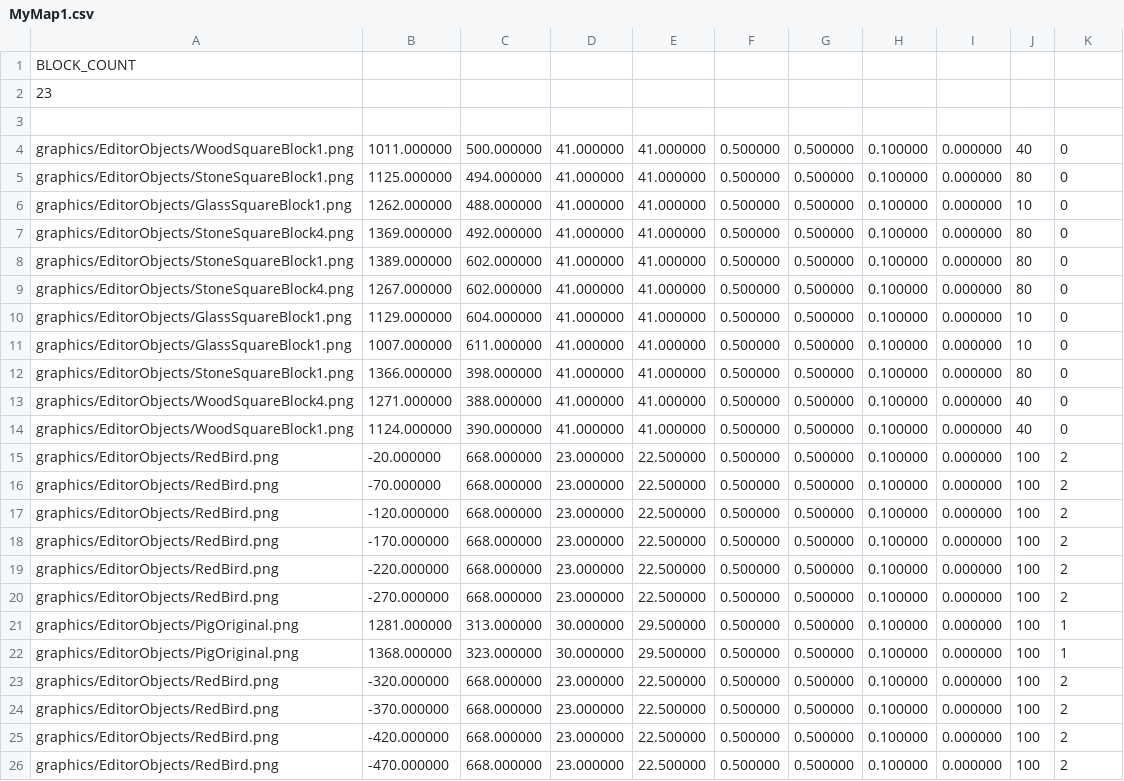
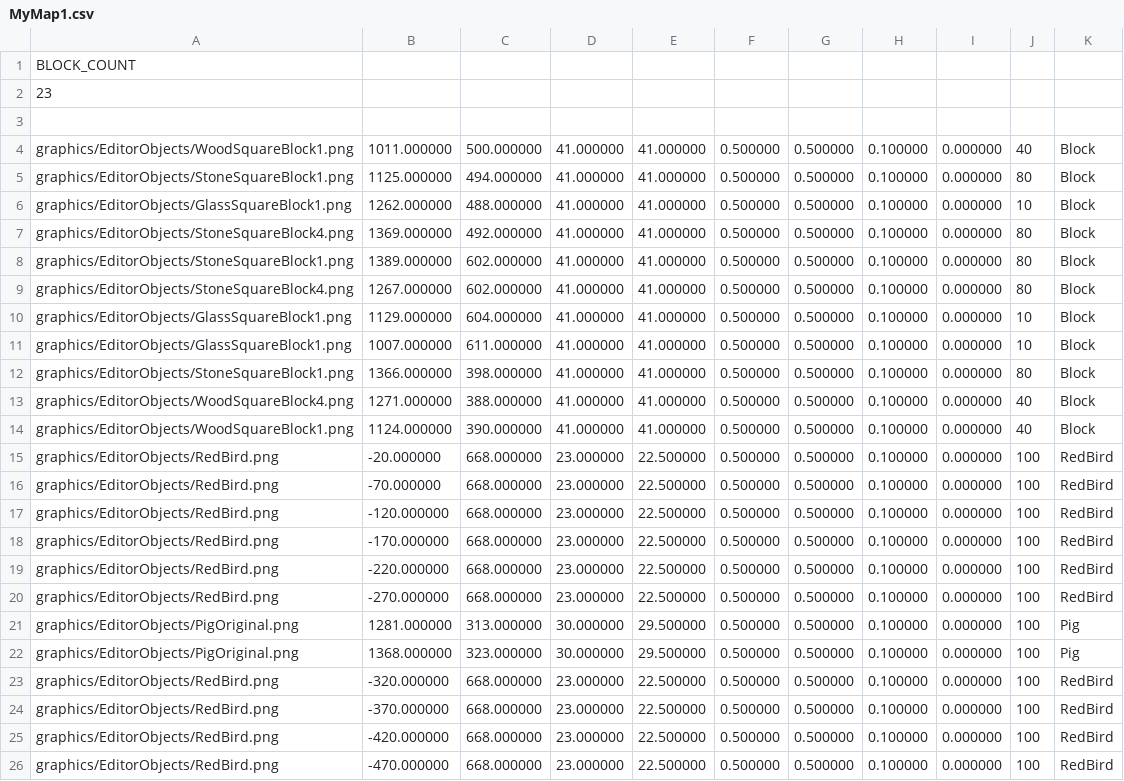
Before and after one commit to jeonglee22/sfml-angrybird, a CSV file: sfml-project-bin/graphics/EditorMaps/MyMap1.csv, drawn as a sheet; the diff names each change by its address in the sheet, - before the commit and + after, or states it on an @@ line.

```diff
--- a/sfml-project-bin/graphics/EditorMaps/MyMap1.csv
+++ b/sfml-project-bin/graphics/EditorMaps/MyMap1.csv
-K4:K14: 0
+K4:K14: Block
-K15:K20: 2
+K15:K20: RedBird
-K21:K22: 1
+K21:K22: Pig
-K23:K26: 2
+K23:K26: RedBird
```
Also changed, not shown: 17 other files.
